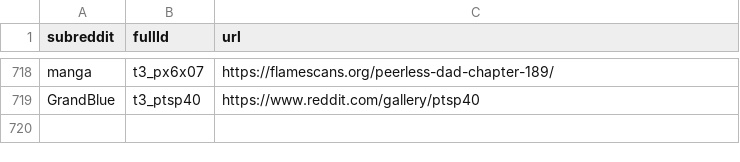
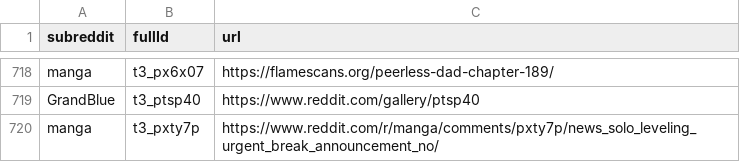
Before and after one commit to dli-invest/finreddit, a CSV file: internal/manga.csv, drawn as a sheet; only a part is shown, gaps mark what is left out; the diff names each change by its address in the sheet, - before the commit and + after, or states it on an @@ line.

```diff
--- a/internal/manga.csv
+++ b/internal/manga.csv
+row 720: manga | t3_pxty7p | https://www.reddit.com/r/manga/comments/pxty7p/news_solo_leveling_urgent_break_announcement_no/
```
